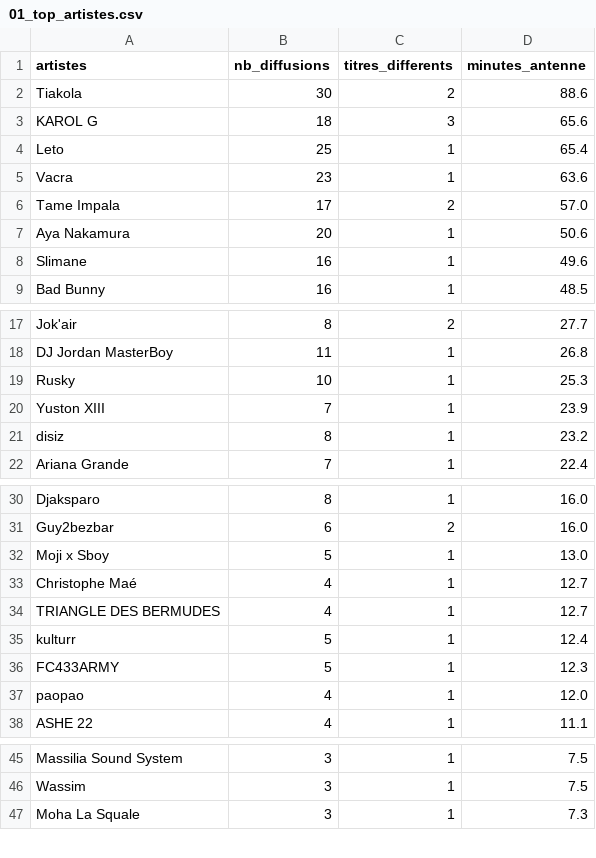
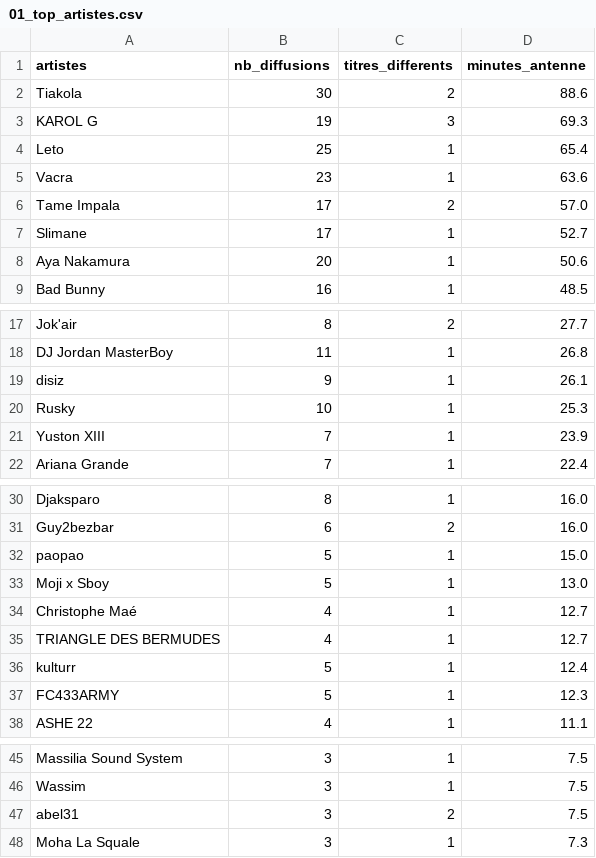
Before and after one commit to gunout/skyrock-monitor, a CSV file: resultats/01_top_artistes.csv, drawn as a sheet; only a part is shown, gaps mark what is left out; the diff covers the shown part only.

```diff
--- a/resultats/01_top_artistes.csv
+++ b/resultats/01_top_artistes.csv
@@ -2,3 +2,3 @@
 Tiakola,30,2,88.6
-KAROL G,18,3,65.6
+KAROL G,19,3,69.3
 Leto,25,1,65.4
@@ -6,4 +6,4 @@ Vacra,23,1,63.6
 Tame Impala,17,2,57.0
+Slimane,17,1,52.7
 Aya Nakamura,20,1,50.6
-Slimane,16,1,49.6
 Bad Bunny,16,1,48.5
@@ -18,5 +18,5 @@ Jok'air,8,2,27.7
 DJ Jordan MasterBoy,11,1,26.8
+disiz,9,1,26.1
 Rusky,10,1,25.3
 Yuston XIII,7,1,23.9
-disiz,8,1,23.2
 Ariana Grande,7,1,22.4
@@ -31,2 +31,3 @@ Djaksparo,8,1,16.0
 Guy2bezbar,6,2,16.0
+paopao,5,1,15.0
 Moji x Sboy,5,1,13.0
@@ -36,3 +37,2 @@ kulturr,5,1,12.4
 FC433ARMY,5,1,12.3
-paopao,4,1,12.0
 ASHE 22,4,1,11.1
@@ -46,2 +46,3 @@ Massilia Sound System,3,1,7.5
 Wassim,3,1,7.5
+abel31,3,2,7.5
 Moha La Squale,3,1,7.3
```
Also changed, not shown: 1 removed row elsewhere in this file, resultats/02_top_titres.csv, resultats/03_repartition_horaire.csv, 15 other files.
